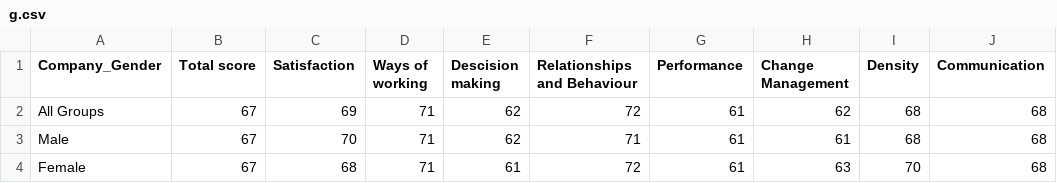
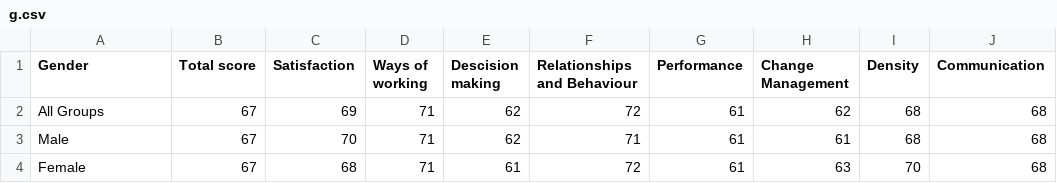
Before and after one commit to PutTheTrust/CSV_Files, a CSV file: g.csv, drawn as a sheet; only a part is shown; the diff names each change by its address in the sheet, - before the commit and + after, or states it on an @@ line.

```diff
--- a/g.csv
+++ b/g.csv
-A1: Company_Gender
+A1: Gender
```
Also changed, not shown: cad.csv, cbd.csv, 5 other files.
